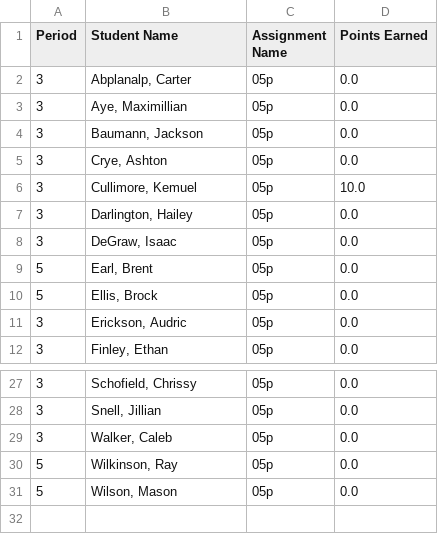
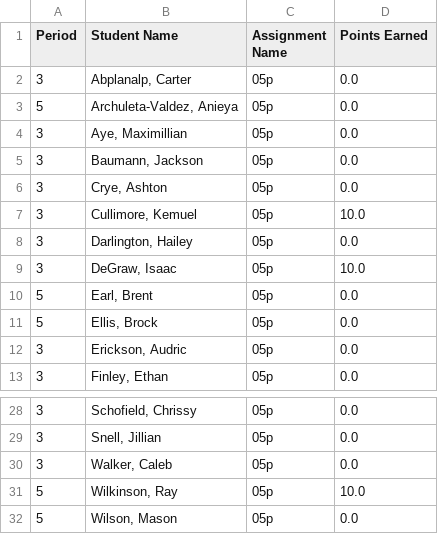
Before and after one commit to mrsimonsen/SimoGrader, a CSV file: 05preport.csv, drawn as a sheet; only a part is shown, gaps mark what is left out.

```diff
--- a/05preport.csv
+++ b/05preport.csv
@@ -2,2 +2,3 @@ Period,Student Name,Assignment Name,Points Earned
 3,"Abplanalp, Carter",05p,0.0
+5,"Archuleta-Valdez, Anieya",05p,0.0
 3,"Aye, Maximillian",05p,0.0
@@ -7,3 +8,3 @@ Period,Student Name,Assignment Name,Points Earned
 3,"Darlington, Hailey",05p,0.0
-3,"DeGraw, Isaac",05p,0.0
+3,"DeGraw, Isaac",05p,10.0
 5,"Earl, Brent",05p,0.0
@@ -29,3 +30,3 @@ Period,Student Name,Assignment Name,Points Earned
 3,"Walker, Caleb",05p,0.0
-5,"Wilkinson, Ray",05p,0.0
+5,"Wilkinson, Ray",05p,10.0
 5,"Wilson, Mason",05p,0.0
```
Also changed, not shown: 02jreport.csv, 02preport.csv, 5 other files.
